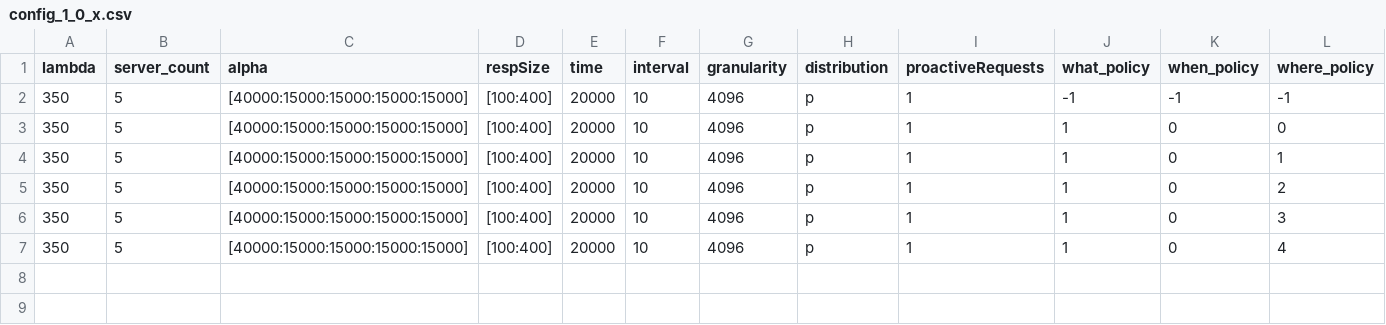
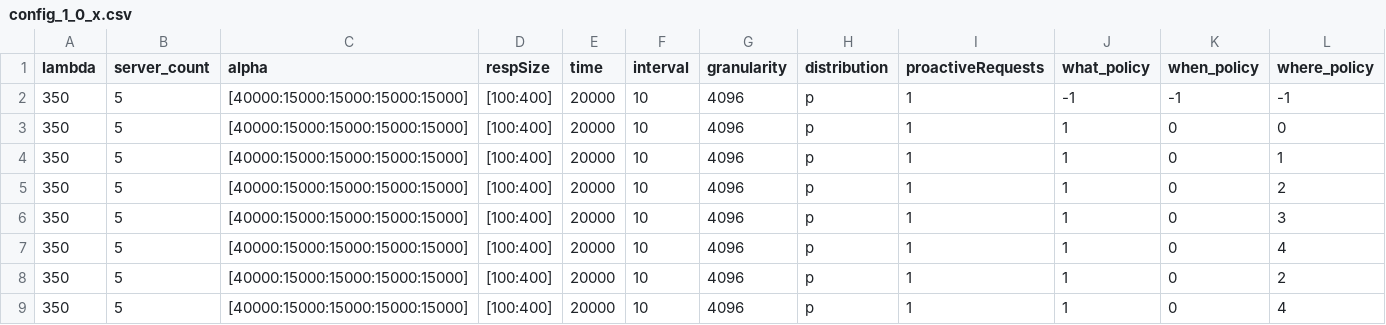
Before and after one commit to ishanpuranik14/load-balancing-simulation, a CSV file: src/config_1_0_x.csv, drawn as a sheet; only a part is shown; rows hold the shown columns only; the diff names each change by its address in the sheet, - before the commit and + after, or states it on an @@ line.

```diff
--- a/src/config_1_0_x.csv
+++ b/src/config_1_0_x.csv
+row 8: 350 | 5 | [40000:15000:15000:15000:15000] | [100:400] | 20000 | 10 | 4096 | p | 1 | 1 | 0 | 2
+row 9: 350 | 5 | [40000:15000:15000:15000:15000] | [100:400] | 20000 | 10 | 4096 | p | 1 | 1 | 0 | 4
```
Also changed, not shown: src/config_0_0_x.csv, src/config_0_1_x.csv, 9 other files.
